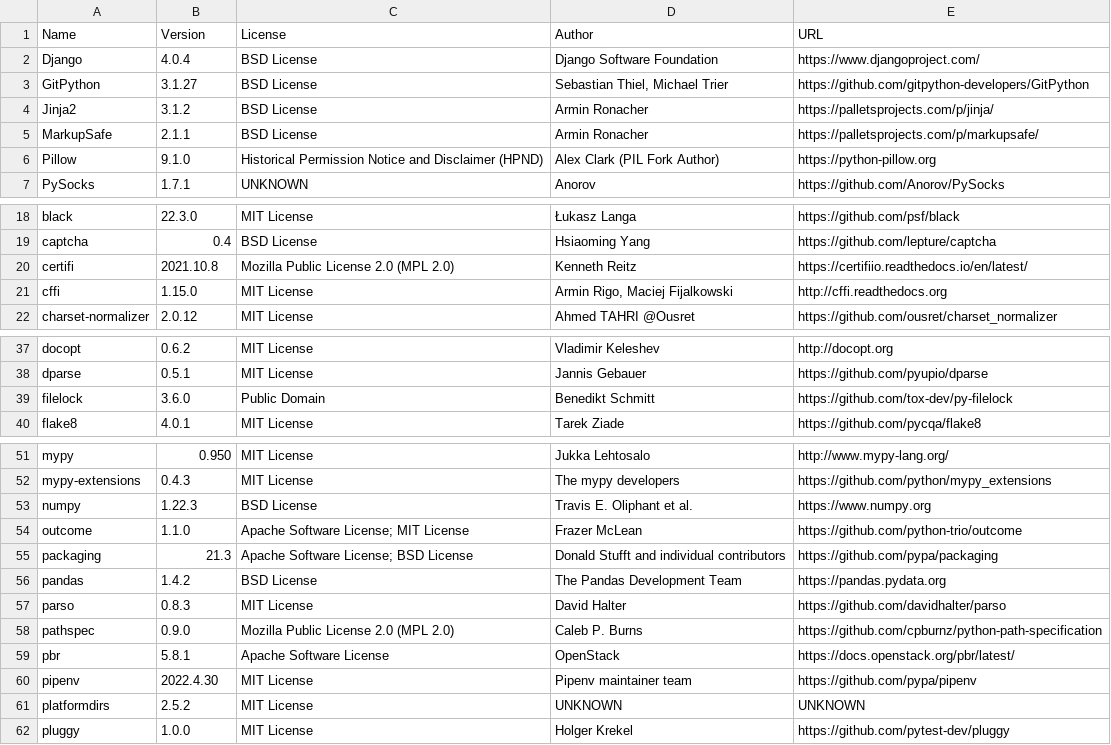
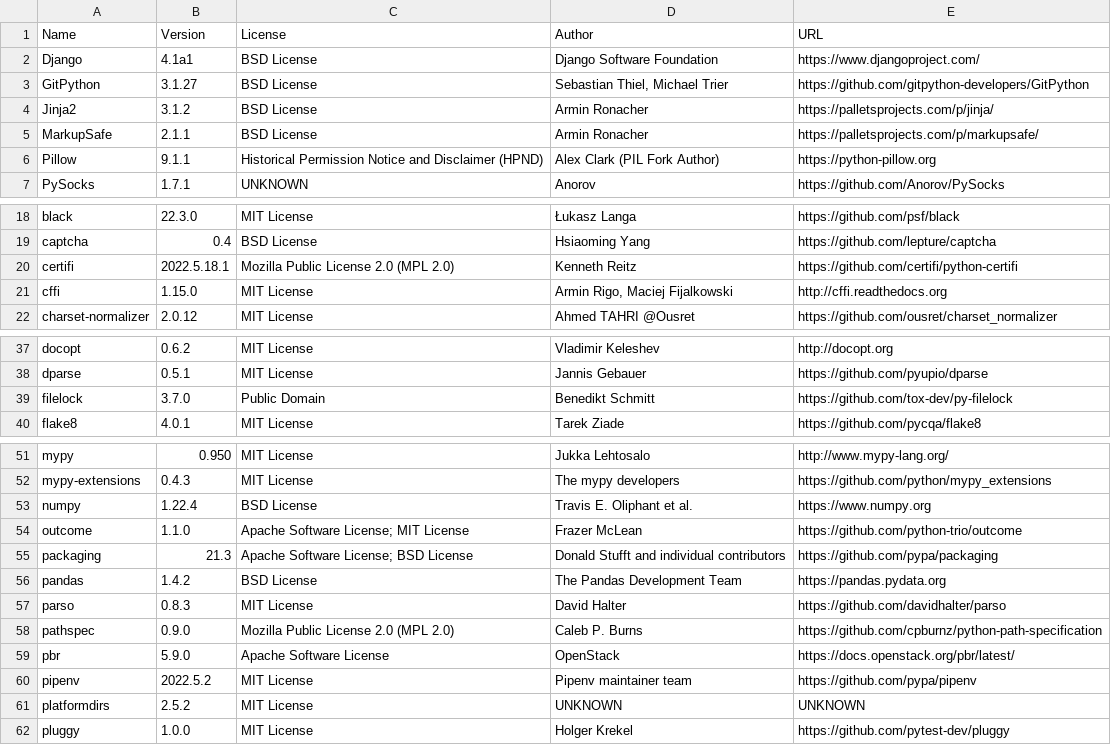
Before and after one commit to djbrown/hbscorez, a CSV file: ATTRIBUTIONS.csv, drawn as a sheet; only a part is shown, gaps mark what is left out; the diff covers the shown part only.

```diff
--- a/ATTRIBUTIONS.csv
+++ b/ATTRIBUTIONS.csv
@@ -1,3 +1,3 @@
 "Name","Version","License","Author","URL"
-"Django","4.0.4","BSD License","Django Software Foundation","https://www.djangoproject.com/"
+"Django","4.1a1","BSD License","Django Software Foundation","https://www.djangoproject.com/"
 "GitPython","3.1.27","BSD License","Sebastian Thiel, Michael Trier","https://github.com/gitpython-developers/GitPython"
@@ -5,3 +5,3 @@
 "MarkupSafe","2.1.1","BSD License","Armin Ronacher","https://palletsprojects.com/p/markupsafe/"
-"Pillow","9.1.0","Historical Permission Notice and Disclaimer (HPND)","Alex Clark (PIL Fork Author)","https://python-pillow.org"
+"Pillow","9.1.1","Historical Permission Notice and Disclaimer (HPND)","Alex Clark (PIL Fork Author)","https://python-pillow.org"
 "PySocks","1.7.1","UNKNOWN","Anorov","https://github.com/Anorov/PySocks"
@@ -19,3 +19,3 @@
 "captcha","0.4","BSD License","Hsiaoming Yang","https://github.com/lepture/captcha"
-"certifi","2021.10.8","Mozilla Public License 2.0 (MPL 2.0)","Kenneth Reitz","https://certifiio.readthedocs.io/en/latest/"
+"certifi","2022.5.18.1","Mozilla Public License 2.0 (MPL 2.0)","Kenneth Reitz","https://github.com/certifi/python-certifi"
 "cffi","1.15.0","MIT License","Armin Rigo, Maciej Fijalkowski","http://cffi.readthedocs.org"
@@ -38,3 +38,3 @@
 "dparse","0.5.1","MIT License","Jannis Gebauer","https://github.com/pyupio/dparse"
-"filelock","3.6.0","Public Domain","Benedikt Schmitt","https://github.com/tox-dev/py-filelock"
+"filelock","3.7.0","Public Domain","Benedikt Schmitt","https://github.com/tox-dev/py-filelock"
 "flake8","4.0.1","MIT License","Tarek Ziade","https://github.com/pycqa/flake8"
@@ -52,3 +52,3 @@
 "mypy-extensions","0.4.3","MIT License","The mypy developers","https://github.com/python/mypy_extensions"
-"numpy","1.22.3","BSD License","Travis E. Oliphant et al.","https://www.numpy.org"
+"numpy","1.22.4","BSD License","Travis E. Oliphant et al.","https://www.numpy.org"
 "outcome","1.1.0","Apache Software License; MIT License","Frazer McLean","https://github.com/python-trio/outcome"
@@ -58,4 +58,4 @@
 "pathspec","0.9.0","Mozilla Public License 2.0 (MPL 2.0)","Caleb P. Burns","https://github.com/cpburnz/python-path-specification"
-"pbr","5.8.1","Apache Software License","OpenStack","https://docs.openstack.org/pbr/latest/"
-"pipenv","2022.4.30","MIT License","Pipenv maintainer team","https://github.com/pypa/pipenv"
+"pbr","5.9.0","Apache Software License","OpenStack","https://docs.openstack.org/pbr/latest/"
+"pipenv","2022.5.2","MIT License","Pipenv maintainer team","https://github.com/pypa/pipenv"
 "platformdirs","2.5.2","MIT License","UNKNOWN","UNKNOWN"
```
Also changed, not shown: 1 added row and 13 edited cells elsewhere in this file, 1 other file.
